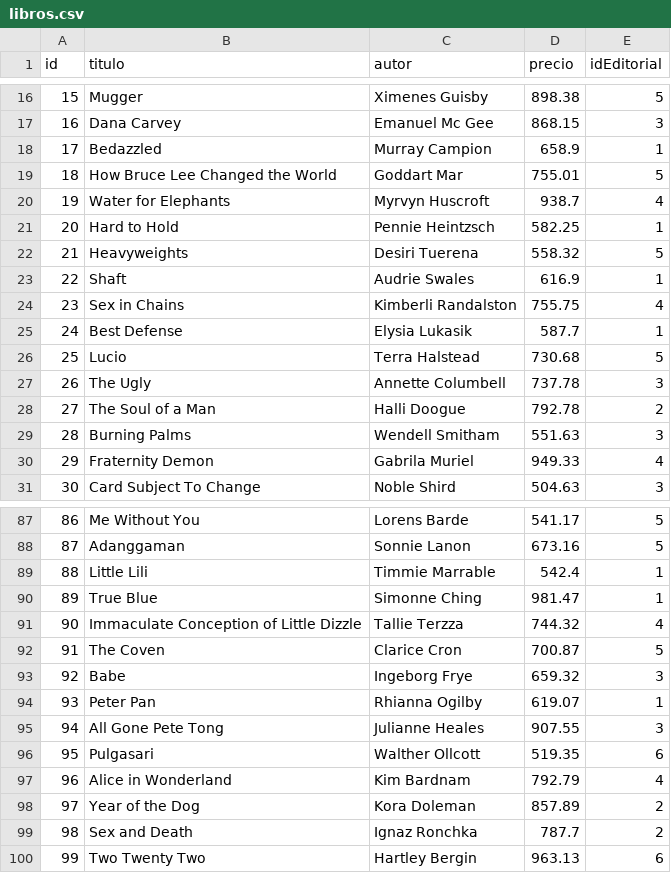
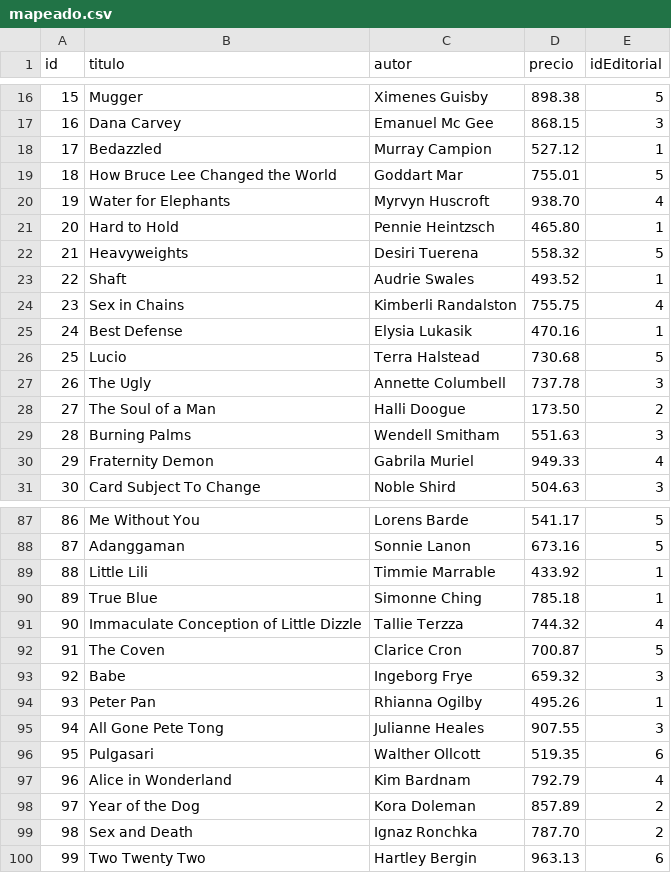
Before and after one commit to e-gomeziglesias/GomezIglesias.Emiliano.2PLAB.1C-, a CSV file: mapeado.csv (was libros.csv), drawn as a sheet; only a part is shown, gaps mark what is left out; the diff covers the shown part only.

```diff
--- a/libros.csv
+++ b/mapeado.csv
@@ -17,13 +17,13 @@ id,titulo,autor,precio,idEditorial
 16,Dana Carvey,Emanuel Mc Gee,868.15,3
-17,Bedazzled,Murray Campion,658.9,1
+17,Bedazzled,Murray Campion,527.12,1
 18,How Bruce Lee Changed the World,Goddart Mar,755.01,5
-19,Water for Elephants,Myrvyn Huscroft,938.7,4
-20,Hard to Hold,Pennie Heintzsch,582.25,1
+19,Water for Elephants,Myrvyn Huscroft,938.70,4
+20,Hard to Hold,Pennie Heintzsch,465.80,1
 21,Heavyweights,Desiri Tuerena,558.32,5
-22,Shaft,Audrie Swales,616.9,1
+22,Shaft,Audrie Swales,493.52,1
 23,Sex in Chains,Kimberli Randalston,755.75,4
-24,Best Defense,Elysia Lukasik,587.7,1
+24,Best Defense,Elysia Lukasik,470.16,1
 25,Lucio,Terra Halstead,730.68,5
 26,The Ugly,Annette Columbell,737.78,3
-27,The Soul of a Man,Halli Doogue,792.78,2
+27,The Soul of a Man,Halli Doogue,173.50,2
 28,Burning Palms,Wendell Smitham,551.63,3
@@ -88,4 +88,4 @@ id,titulo,autor,precio,idEditorial
 87,Adanggaman,Sonnie Lanon,673.16,5
-88,Little Lili,Timmie Marrable,542.4,1
-89,True Blue ,Simonne Ching,981.47,1
+88,Little Lili,Timmie Marrable,433.92,1
+89,True Blue ,Simonne Ching,785.18,1
 90,Immaculate Conception of Little Dizzle,Tallie Terzza,744.32,4
@@ -93,3 +93,3 @@ id,titulo,autor,precio,idEditorial
 92,Babe,Ingeborg Frye,659.32,3
-93,Peter Pan,Rhianna Ogilby,619.07,1
+93,Peter Pan,Rhianna Ogilby,495.26,1
 94,All Gone Pete Tong,Julianne Heales,907.55,3
@@ -98,3 +98,3 @@ id,titulo,autor,precio,idEditorial
 97,Year of the Dog,Kora Doleman,857.89,2
-98,Sex and Death,Ignaz Ronchka,787.7,2
+98,Sex and Death,Ignaz Ronchka,787.70,2
 99,Two Twenty Two,Hartley Bergin,963.13,6
```
Also changed, not shown: 11 edited cells elsewhere in this file, filtrado.csv, 14 other files.
